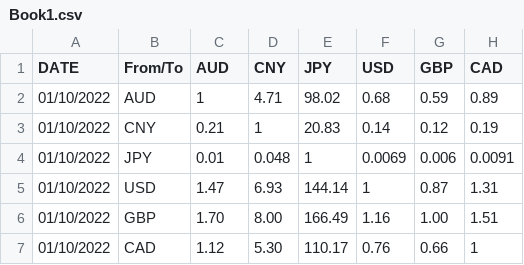
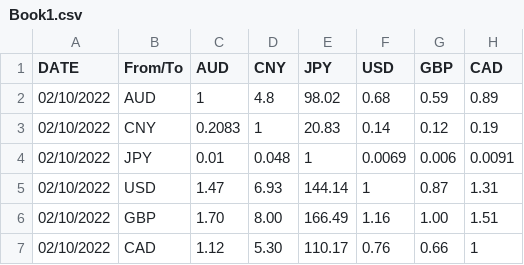
Before and after one commit to Jaxie-li/P4-Currency-Application-Agile-dev, a CSV file: Book1.csv, drawn as a sheet.

Commit message:
Finished Generating Summary Table

```diff
--- a/Book1.csv
+++ b/Book1.csv
@@ -1,7 +1,7 @@
 DATE,From/To,AUD,CNY,JPY,USD,GBP,CAD
-01/10/2022,AUD,1,4.71,98.02,0.68,0.59,0.89
-01/10/2022,CNY,0.21,1,20.83,0.14,0.12,0.19
-01/10/2022,JPY,0.01,0.048,1,0.0069,0.006,0.0091
-01/10/2022,USD,1.47,6.93,144.14,1,0.87,1.31
-01/10/2022,GBP,1.70,8.00,166.49,1.16,1.00,1.51
-01/10/2022,CAD,1.12,5.30,110.17,0.76,0.66,1
+02/10/2022,AUD,1,4.8,98.02,0.68,0.59,0.89
+02/10/2022,CNY,0.2083,1,20.83,0.14,0.12,0.19
+02/10/2022,JPY,0.01,0.048,1,0.0069,0.006,0.0091
+02/10/2022,USD,1.47,6.93,144.14,1,0.87,1.31
+02/10/2022,GBP,1.70,8.00,166.49,1.16,1.00,1.51
+02/10/2022,CAD,1.12,5.30,110.17,0.76,0.66,1
```
Also changed, not shown: 4 other files.
